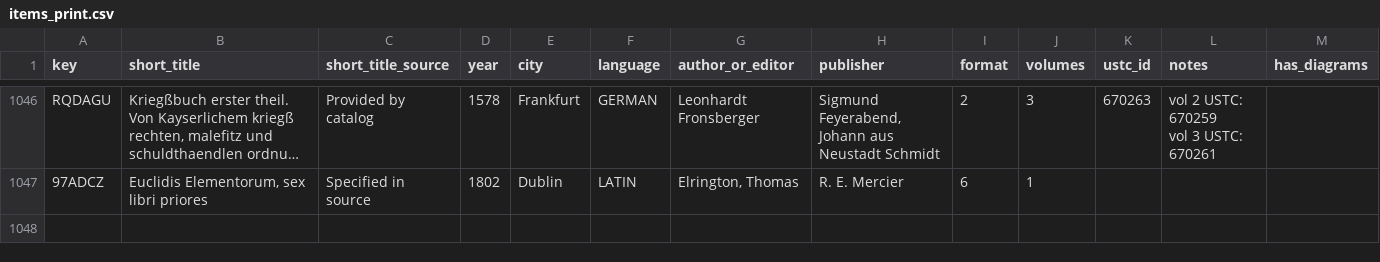
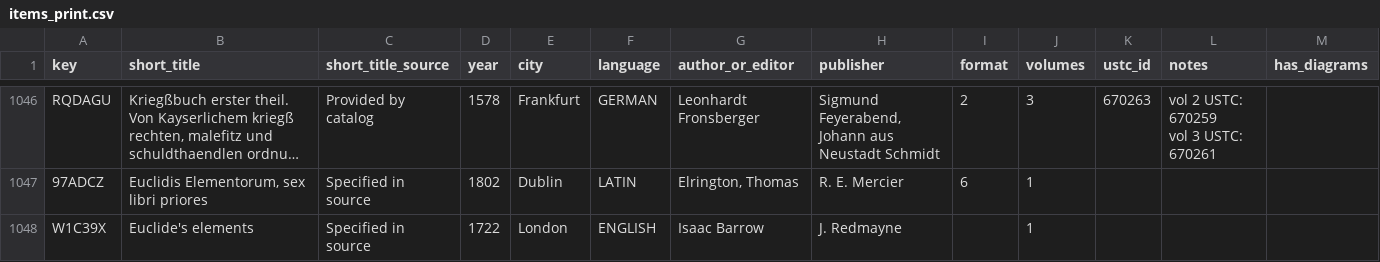
Before and after one commit to Euclides-EM/commentaria-hub, a CSV file: ocrflow/store/items_metadata/items_print.csv, drawn as a sheet; only a part is shown, gaps mark what is left out; long unchanged cells end in …; the diff names each change by its address in the sheet, - before the commit and + after, or states it on an @@ line.

```diff
--- a/ocrflow/store/items_metadata/items_print.csv
+++ b/ocrflow/store/items_metadata/items_print.csv
+row 1048: W1C39X | Euclide's elements | Specified in source | 1722 | London | ENGLISH | Isaac Barrow | J. Redmayne |  | 1
```
Also changed, not shown: ocrflow/store/items_metadata/metadata_elements_print.csv, ocrflow/store/items_metadata/paratext_transcriptions.csv, 3 other files.
